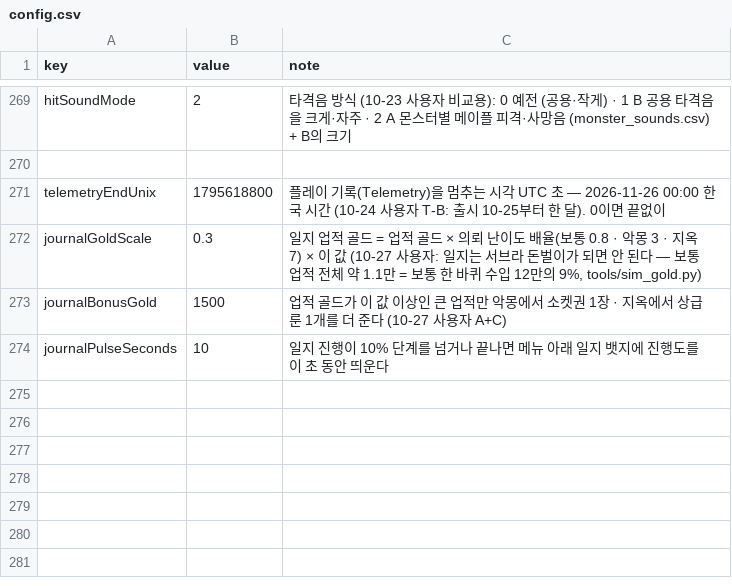
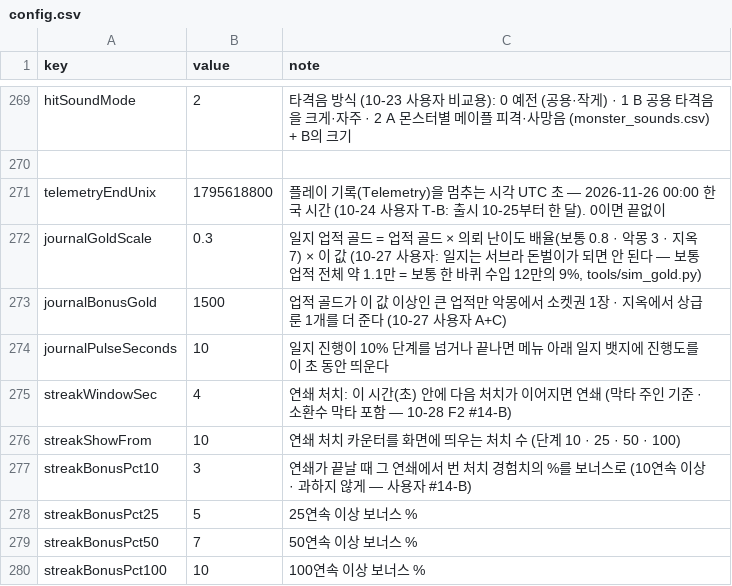
Before and after one commit to mogoshop/catch-and-keep, a CSV file: data/config.csv, drawn as a sheet; only a part is shown, gaps mark what is left out.

```diff
--- a/data/config.csv
+++ b/data/config.csv
@@ -274 +274,7 @@ journalBonusGold,1500,"업적 골드가 이 값 이상인 큰 업적만 악몽
 journalPulseSeconds,10,"일지 진행이 10% 단계를 넘거나 끝나면 메뉴 아래 일지 뱃지에 진행도를 이 초 동안 띄운다"
+streakWindowSec,4,연쇄 처치: 이 시간(초) 안에 다음 처치가 이어지면 연쇄 (막타 주인 기준 · 소환수 막타 포함 — 10-28 F2 #14-B)
+streakShowFrom,10,연쇄 처치 카운터를 화면에 띄우는 처치 수 (단계 10 · 25 · 50 · 100)
+streakBonusPct10,3,연쇄가 끝날 때 그 연쇄에서 번 처치 경험치의 %를 보너스로 (10연속 이상 · 과하지 않게 — 사용자 #14-B)
+streakBonusPct25,5,25연속 이상 보너스 %
+streakBonusPct50,7,50연속 이상 보너스 %
+streakBonusPct100,10,100연속 이상 보너스 %
```
Also changed, not shown: data/sounds.csv, data/ui_icons.csv, 13 other files.
